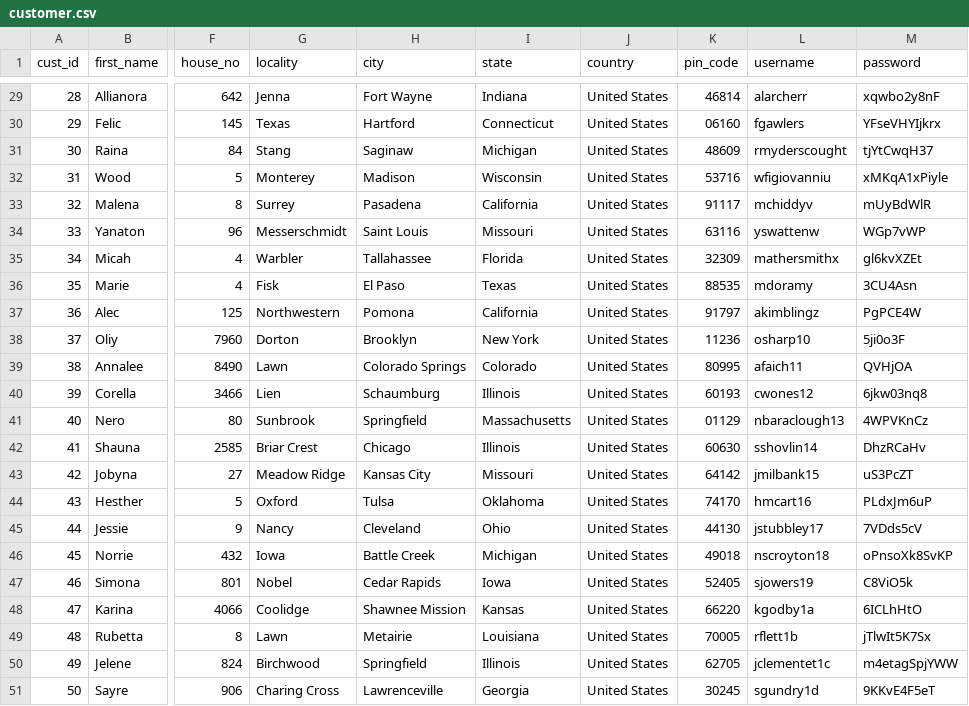
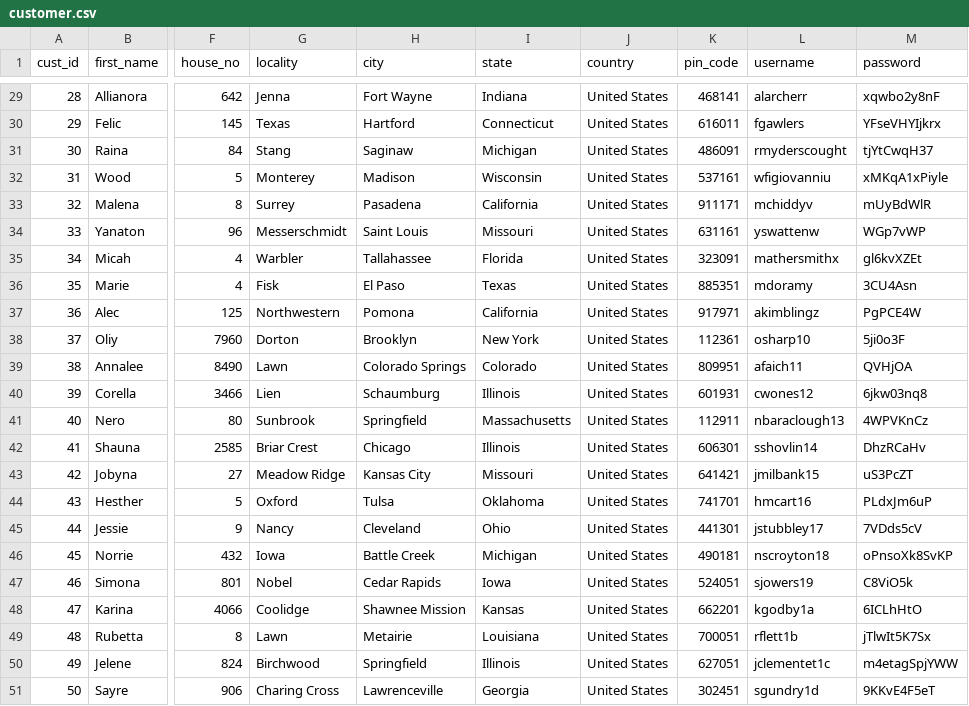
Before and after one commit to g-nerix/CSE202-Online-Retail-Store, a CSV file: data_population/CSV/customer.csv, drawn as a sheet; only a part is shown, gaps mark what is left out; the diff covers the shown part only; the diff names each change by its address in the sheet, - before the commit and + after, or states it on an @@ line.

```diff
--- a/data_population/CSV/customer.csv
+++ b/data_population/CSV/customer.csv
-K29 (pin_code): 46814
+K29 (pin_code): 468141
-K30 (pin_code): 06160
+K30 (pin_code): 616011
-K31 (pin_code): 48609
+K31 (pin_code): 486091
-K32 (pin_code): 53716
+K32 (pin_code): 537161
-K33 (pin_code): 91117
+K33 (pin_code): 911171
-K34 (pin_code): 63116
+K34 (pin_code): 631161
-K35 (pin_code): 32309
+K35 (pin_code): 323091
-K36 (pin_code): 88535
+K36 (pin_code): 885351
-K37 (pin_code): 91797
+K37 (pin_code): 917971
-K38 (pin_code): 11236
+K38 (pin_code): 112361
-K39 (pin_code): 80995
+K39 (pin_code): 809951
-K40 (pin_code): 60193
+K40 (pin_code): 601931
-K41 (pin_code): 01129
+K41 (pin_code): 112911
-K42 (pin_code): 60630
+K42 (pin_code): 606301
-K43 (pin_code): 64142
+K43 (pin_code): 641421
-K44 (pin_code): 74170
+K44 (pin_code): 741701
-K45 (pin_code): 44130
+K45 (pin_code): 441301
-K46 (pin_code): 49018
+K46 (pin_code): 490181
-K47 (pin_code): 52405
+K47 (pin_code): 524051
-K48 (pin_code): 66220
+K48 (pin_code): 662201
-K49 (pin_code): 70005
+K49 (pin_code): 700051
-K50 (pin_code): 62705
+K50 (pin_code): 627051
-K51 (pin_code): 30245
+K51 (pin_code): 302451
```
Also changed, not shown: 28 edited cells elsewhere in this file.
